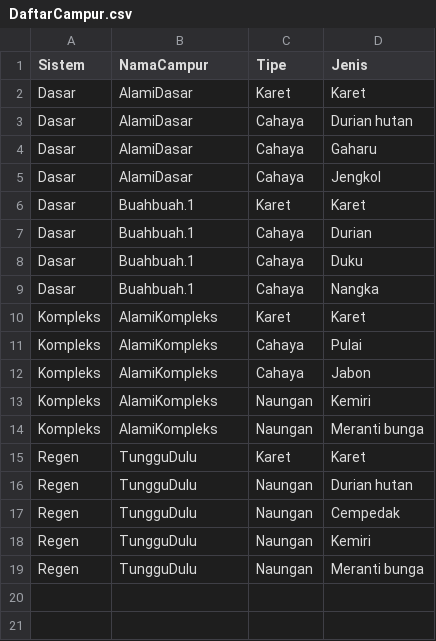
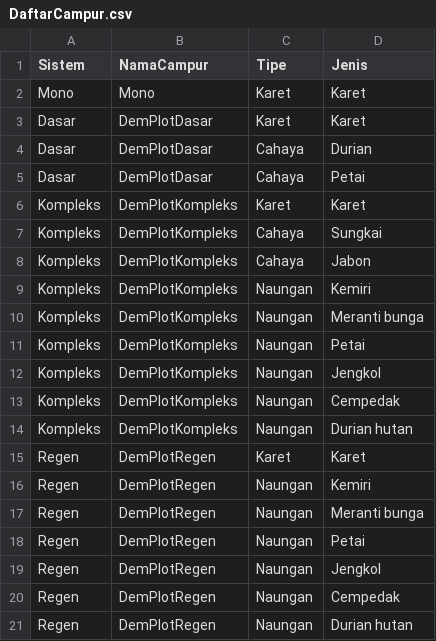
Before and after one commit to swinersha/PlantingPatterns, a CSV file: data/DaftarCampur.csv, drawn as a sheet.

Commit message:
Alternate column panting added

```diff
--- a/data/DaftarCampur.csv
+++ b/data/DaftarCampur.csv
@@ -1,19 +1,21 @@
 Sistem,NamaCampur,Tipe,Jenis
-Dasar,AlamiDasar,Karet,Karet
-Dasar,AlamiDasar,Cahaya,Durian hutan
-Dasar,AlamiDasar,Cahaya,Gaharu
-Dasar,AlamiDasar,Cahaya,Jengkol
-Dasar,Buahbuah.1,Karet,Karet
-Dasar,Buahbuah.1,Cahaya,Durian
-Dasar,Buahbuah.1,Cahaya,Duku
-Dasar,Buahbuah.1,Cahaya,Nangka
-Kompleks,AlamiKompleks,Karet,Karet
-Kompleks,AlamiKompleks,Cahaya,Pulai
-Kompleks,AlamiKompleks,Cahaya,Jabon
-Kompleks,AlamiKompleks,Naungan,Kemiri
-Kompleks,AlamiKompleks,Naungan,Meranti bunga
-Regen,TungguDulu,Karet,Karet
-Regen,TungguDulu,Naungan,Durian hutan
-Regen,TungguDulu,Naungan,Cempedak
-Regen,TungguDulu,Naungan,Kemiri
-Regen,TungguDulu,Naungan,Meranti bunga
+Mono,Mono,Karet,Karet
+Dasar,DemPlotDasar,Karet,Karet
+Dasar,DemPlotDasar,Cahaya,Durian
+Dasar,DemPlotDasar,Cahaya,Petai
+Kompleks,DemPlotKompleks,Karet,Karet
+Kompleks,DemPlotKompleks,Cahaya,Sungkai
+Kompleks,DemPlotKompleks,Cahaya,Jabon
+Kompleks,DemPlotKompleks,Naungan,Kemiri
+Kompleks,DemPlotKompleks,Naungan,Meranti bunga
+Kompleks,DemPlotKompleks,Naungan,Petai
+Kompleks,DemPlotKompleks,Naungan,Jengkol
+Kompleks,DemPlotKompleks,Naungan,Cempedak
+Kompleks,DemPlotKompleks,Naungan,Durian hutan
+Regen,DemPlotRegen,Karet,Karet
+Regen,DemPlotRegen,Naungan,Kemiri
+Regen,DemPlotRegen,Naungan,Meranti bunga
+Regen,DemPlotRegen,Naungan,Petai
+Regen,DemPlotRegen,Naungan,Jengkol
+Regen,DemPlotRegen,Naungan,Cempedak
+Regen,DemPlotRegen,Naungan,Durian hutan
```
Also changed, not shown: data/Pola_tanam.csv, 10 other files.
